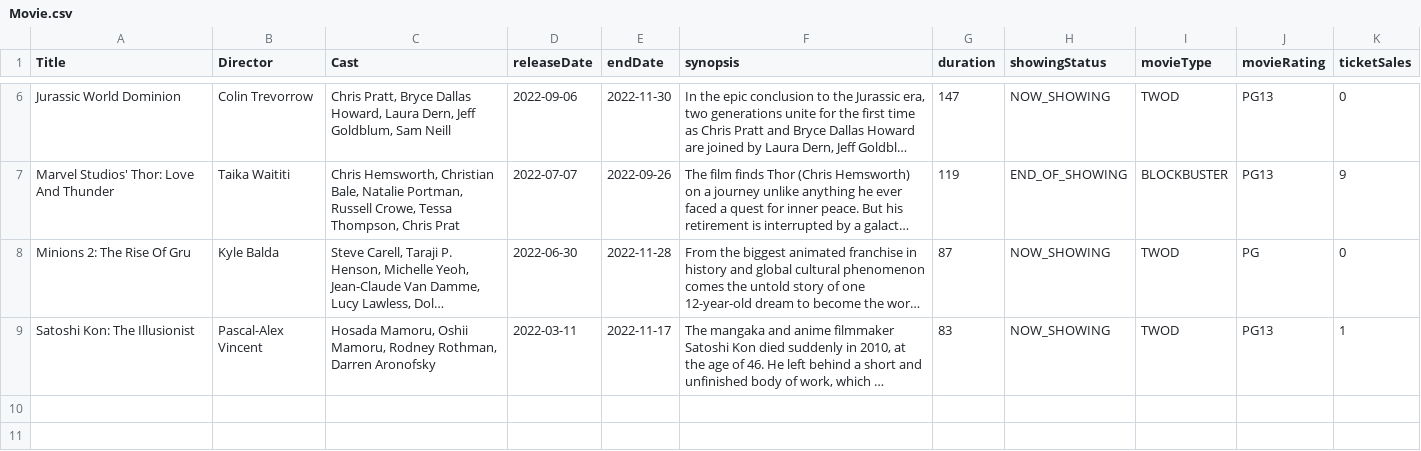
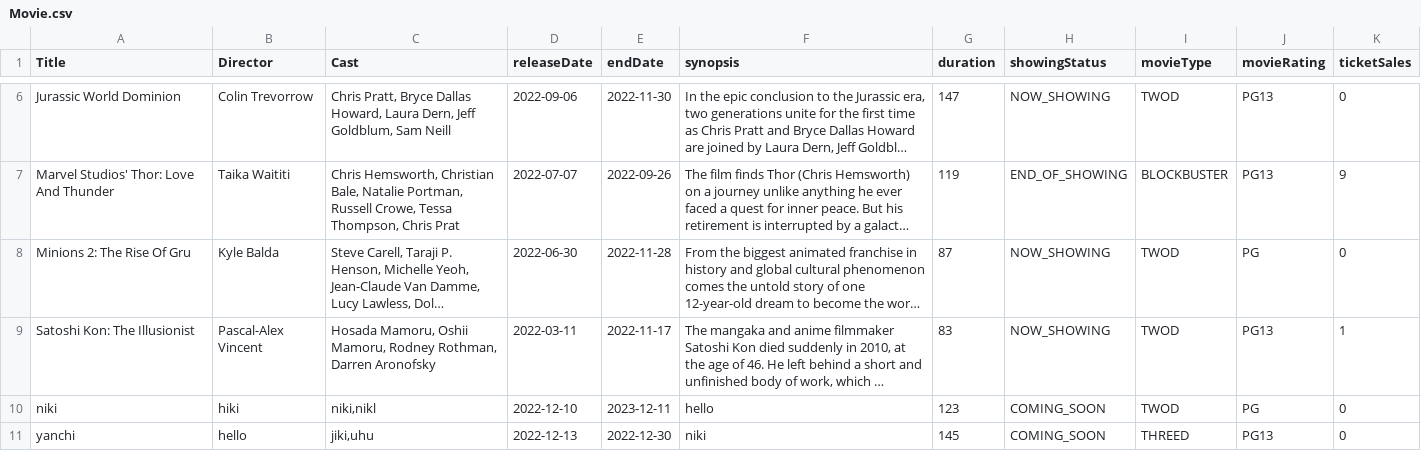
Before and after one commit to natisaver/Movie-Booking-System, a CSV file: src/Data/Movie.csv, drawn as a sheet; only a part is shown, gaps mark what is left out; long unchanged cells end in …; the diff names each change by its address in the sheet, - before the commit and + after, or states it on an @@ line.

Commit message:
At least 2 Casts condition set

```diff
--- a/src/Data/Movie.csv
+++ b/src/Data/Movie.csv
+row 10: niki | hiki | niki,nikl | 2022-12-10 | 2023-12-11 | hello | 123 | COMING_SOON | TWOD | PG | 0
+row 11: yanchi | hello | jiki,uhu | 2022-12-13 | 2022-12-30 | niki | 145 | COMING_SOON | THREED | PG13 | 0
```
Also changed, not shown: 4 other files.
